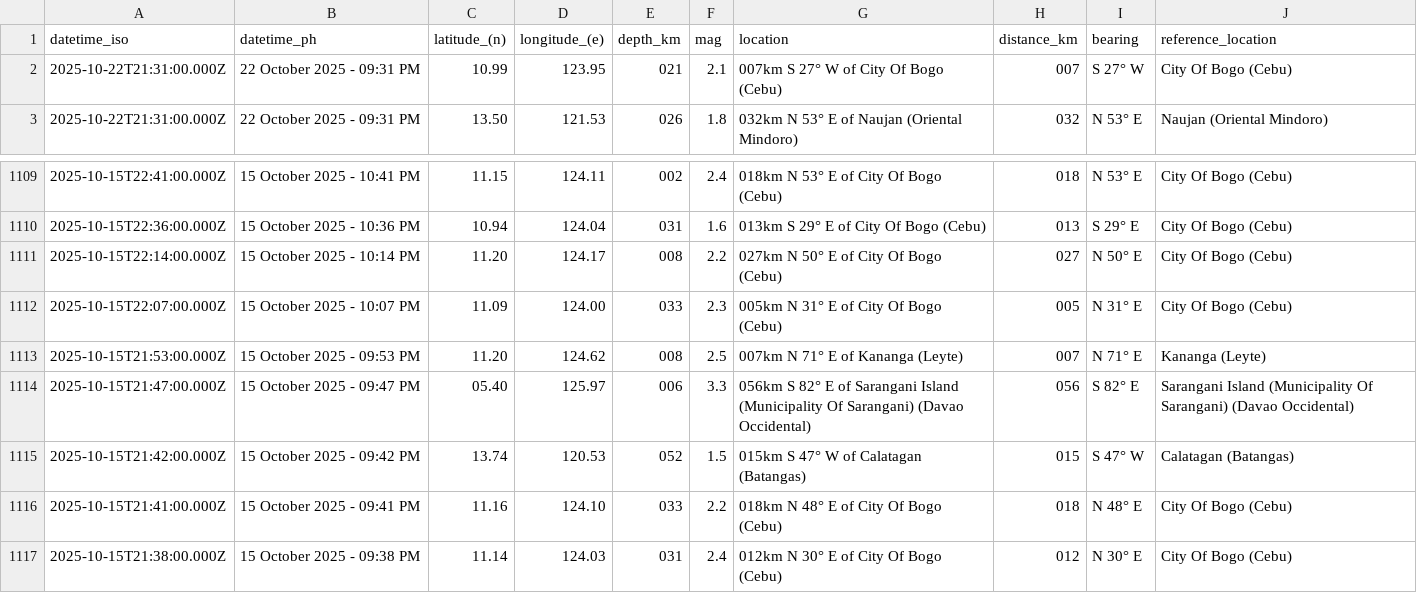
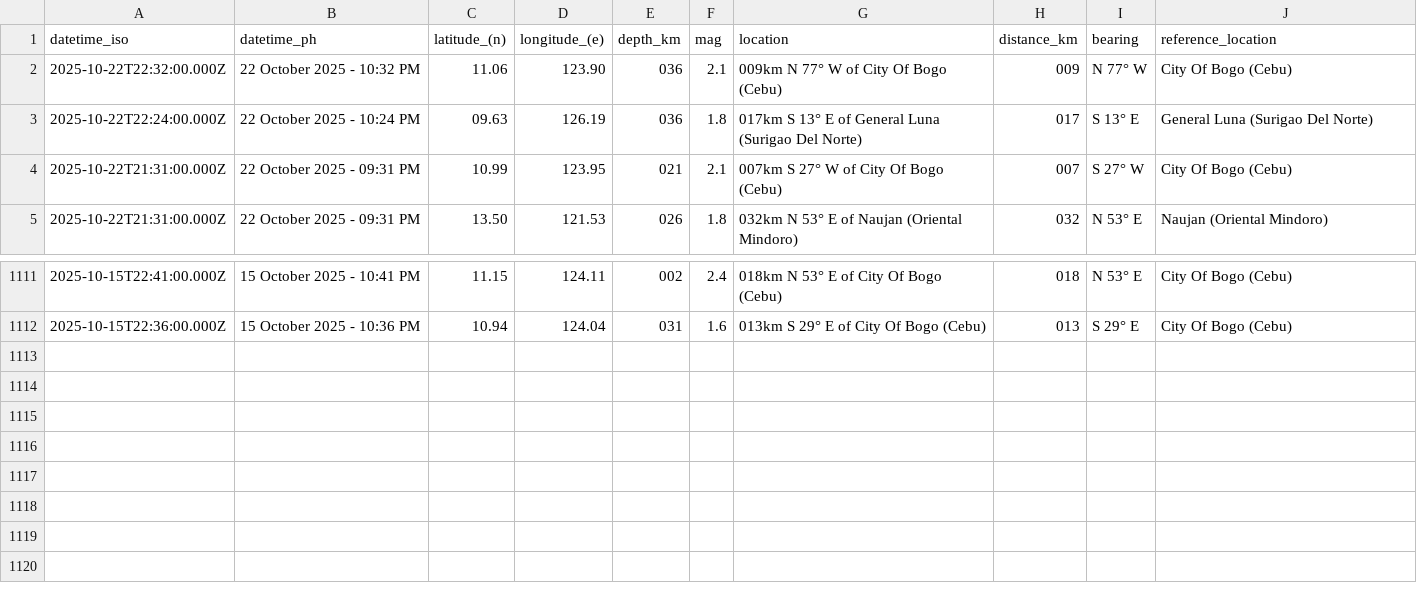
Before and after one commit to Waytii/chamthesleeptalker, a CSV file: earthquakes_past_7_days.csv, drawn as a sheet; only a part is shown, gaps mark what is left out; removed rows and columns are numbered as before the commit, all else as after; the diff names each change by its address in the sheet, - before the commit and + after, or states it on an @@ line.

```diff
--- a/earthquakes_past_7_days.csv
+++ b/earthquakes_past_7_days.csv
+row 2: 2025-10-22T22:32:00.000Z | 22 October 2025 - 10:32 PM | 11.06 | 123.90 | 036 | 2.1 | 009km N 77° W of City Of Bogo (Cebu) | 009 | N 77° W | City Of Bogo (Cebu)
+row 3: 2025-10-22T22:24:00.000Z | 22 October 2025 - 10:24 PM | 09.63 | 126.19 | 036 | 1.8 | 017km S 13° E of General Luna (Surigao Del Norte) | 017 | S 13° E | General Luna (Surigao Del Norte)
-row 1111: 2025-10-15T22:14:00.000Z | 15 October 2025 - 10:14 PM | 11.20 | 124.17 | 008 | 2.2 | 027km N 50° E of City Of Bogo (Cebu) | 027 | N 50° E | City Of Bogo (Cebu)
-row 1112: 2025-10-15T22:07:00.000Z | 15 October 2025 - 10:07 PM | 11.09 | 124.00 | 033 | 2.3 | 005km N 31° E of City Of Bogo (Cebu) | 005 | N 31° E | City Of Bogo (Cebu)
-row 1113: 2025-10-15T21:53:00.000Z | 15 October 2025 - 09:53 PM | 11.20 | 124.62 | 008 | 2.5 | 007km N 71° E of Kananga (Leyte) | 007 | N 71° E | Kananga (Leyte)
-row 1114: 2025-10-15T21:47:00.000Z | 15 October 2025 - 09:47 PM | 05.40 | 125.97 | 006 | 3.3 | 056km S 82° E of Sarangani Island (Municipality Of Sarangani) (Davao Occidental) | 056 | S 82° E | Sarangani Island (Municipality Of Sarangani) (Davao Occidental)
-row 1115: 2025-10-15T21:42:00.000Z | 15 October 2025 - 09:42 PM | 13.74 | 120.53 | 052 | 1.5 | 015km S 47° W of Calatagan (Batangas) | 015 | S 47° W | Calatagan (Batangas)
-row 1116: 2025-10-15T21:41:00.000Z | 15 October 2025 - 09:41 PM | 11.16 | 124.10 | 033 | 2.2 | 018km N 48° E of City Of Bogo (Cebu) | 018 | N 48° E | City Of Bogo (Cebu)
-row 1117: 2025-10-15T21:38:00.000Z | 15 October 2025 - 09:38 PM | 11.14 | 124.03 | 031 | 2.4 | 012km N 30° E of City Of Bogo (Cebu) | 012 | N 30° E | City Of Bogo (Cebu)
```
Also changed, not shown: earthquakes.csv, earthquakes_past_24_hours.csv, 5 other files.
